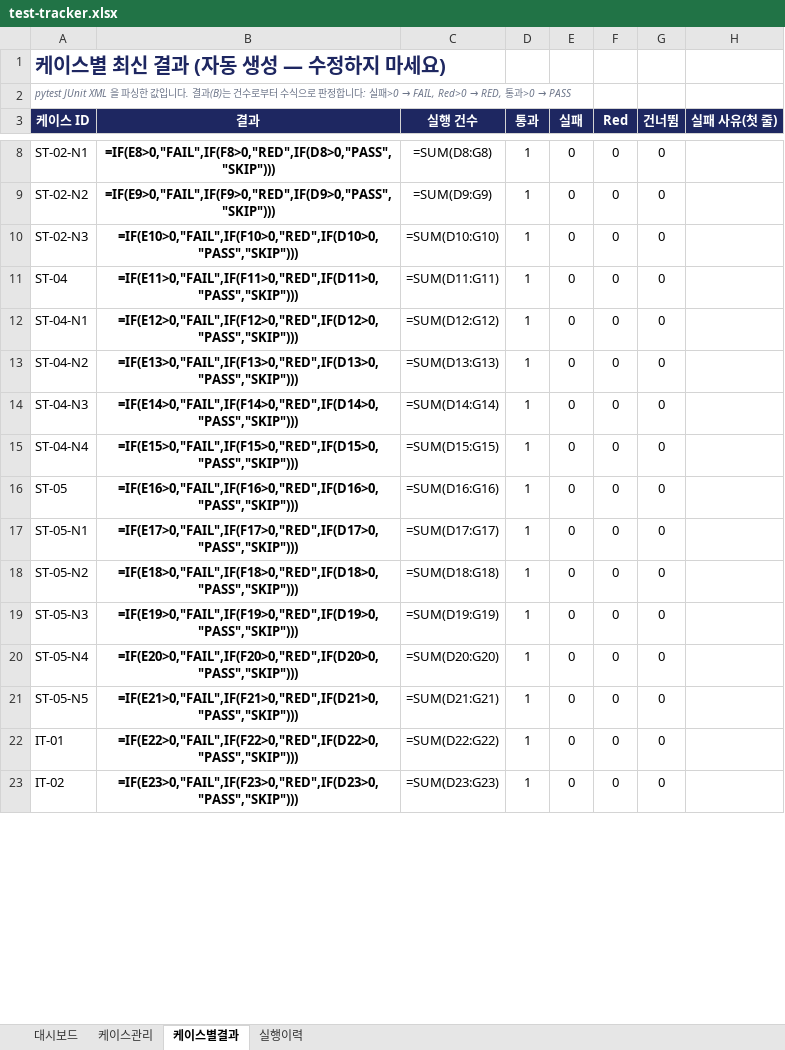
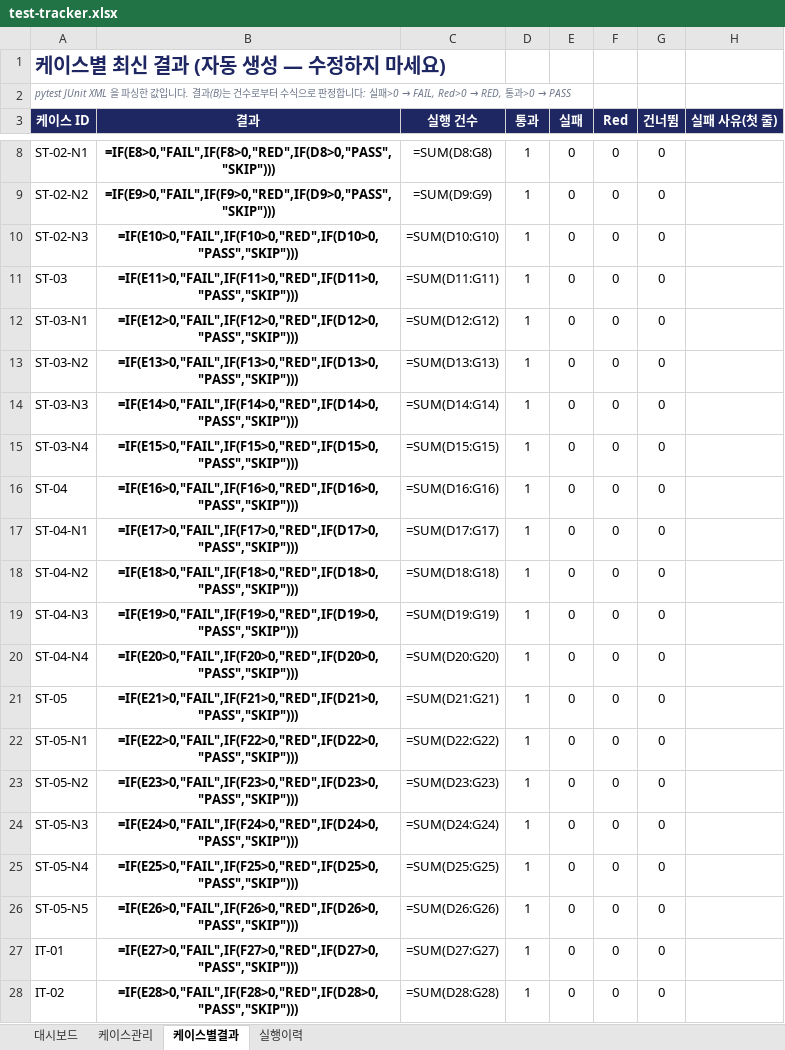
Before and after one commit to NotZZu/WebFrameworkProject, an Excel workbook: assets/tracker/test-tracker.xlsx, sheet 케이스별결과, drawn as a sheet; only a part is shown, gaps mark what is left out; values as stored, in another font and other column widths than the file's, no borders; formulas without a stored value are shown as written; conditional formats not drawn; addresses are those after the commit; the diff covers the shown part only; the diff names each change by its address in the sheet, - before the commit and + after, or states it on an @@ line.

```diff
--- a/assets/tracker/test-tracker.xlsx (sheet 케이스별결과)
+++ b/assets/tracker/test-tracker.xlsx (sheet 케이스별결과)
+row 11: ST-03 | =IF(E11>0,"FAIL",IF(F11>0,"RED",IF(D11>0,"PASS","SKIP"))) | =SUM(D11:G11) | 1 | 0 | 0 | 0
+row 12: ST-03-N1 | =IF(E12>0,"FAIL",IF(F12>0,"RED",IF(D12>0,"PASS","SKIP"))) | =SUM(D12:G12) | 1 | 0 | 0 | 0
+row 13: ST-03-N2 | =IF(E13>0,"FAIL",IF(F13>0,"RED",IF(D13>0,"PASS","SKIP"))) | =SUM(D13:G13) | 1 | 0 | 0 | 0
+row 14: ST-03-N3 | =IF(E14>0,"FAIL",IF(F14>0,"RED",IF(D14>0,"PASS","SKIP"))) | =SUM(D14:G14) | 1 | 0 | 0 | 0
+row 15: ST-03-N4 | =IF(E15>0,"FAIL",IF(F15>0,"RED",IF(D15>0,"PASS","SKIP"))) | =SUM(D15:G15) | 1 | 0 | 0 | 0
-B16 (결과): =IF(E11>0,"FAIL",IF(F11>0,"RED",IF(D11>0,"PASS","SKIP")))
+B16 (결과): =IF(E16>0,"FAIL",IF(F16>0,"RED",IF(D16>0,"PASS","SKIP")))
-C16 (실행 건수): =SUM(D11:G11)
+C16 (실행 건수): =SUM(D16:G16)
-B17 (결과): =IF(E12>0,"FAIL",IF(F12>0,"RED",IF(D12>0,"PASS","SKIP")))
+B17 (결과): =IF(E17>0,"FAIL",IF(F17>0,"RED",IF(D17>0,"PASS","SKIP")))
-C17 (실행 건수): =SUM(D12:G12)
+C17 (실행 건수): =SUM(D17:G17)
-B18 (결과): =IF(E13>0,"FAIL",IF(F13>0,"RED",IF(D13>0,"PASS","SKIP")))
+B18 (결과): =IF(E18>0,"FAIL",IF(F18>0,"RED",IF(D18>0,"PASS","SKIP")))
-C18 (실행 건수): =SUM(D13:G13)
+C18 (실행 건수): =SUM(D18:G18)
-B19 (결과): =IF(E14>0,"FAIL",IF(F14>0,"RED",IF(D14>0,"PASS","SKIP")))
+B19 (결과): =IF(E19>0,"FAIL",IF(F19>0,"RED",IF(D19>0,"PASS","SKIP")))
-C19 (실행 건수): =SUM(D14:G14)
+C19 (실행 건수): =SUM(D19:G19)
-B20 (결과): =IF(E15>0,"FAIL",IF(F15>0,"RED",IF(D15>0,"PASS","SKIP")))
+B20 (결과): =IF(E20>0,"FAIL",IF(F20>0,"RED",IF(D20>0,"PASS","SKIP")))
-C20 (실행 건수): =SUM(D15:G15)
+C20 (실행 건수): =SUM(D20:G20)
-B21 (결과): =IF(E16>0,"FAIL",IF(F16>0,"RED",IF(D16>0,"PASS","SKIP")))
+B21 (결과): =IF(E21>0,"FAIL",IF(F21>0,"RED",IF(D21>0,"PASS","SKIP")))
-C21 (실행 건수): =SUM(D16:G16)
+C21 (실행 건수): =SUM(D21:G21)
-B22 (결과): =IF(E17>0,"FAIL",IF(F17>0,"RED",IF(D17>0,"PASS","SKIP")))
+B22 (결과): =IF(E22>0,"FAIL",IF(F22>0,"RED",IF(D22>0,"PASS","SKIP")))
-C22 (실행 건수): =SUM(D17:G17)
+C22 (실행 건수): =SUM(D22:G22)
-B23 (결과): =IF(E18>0,"FAIL",IF(F18>0,"RED",IF(D18>0,"PASS","SKIP")))
+B23 (결과): =IF(E23>0,"FAIL",IF(F23>0,"RED",IF(D23>0,"PASS","SKIP")))
-C23 (실행 건수): =SUM(D18:G18)
+C23 (실행 건수): =SUM(D23:G23)
-B24 (결과): =IF(E19>0,"FAIL",IF(F19>0,"RED",IF(D19>0,"PASS","SKIP")))
+B24 (결과): =IF(E24>0,"FAIL",IF(F24>0,"RED",IF(D24>0,"PASS","SKIP")))
-C24 (실행 건수): =SUM(D19:G19)
+C24 (실행 건수): =SUM(D24:G24)
-B25 (결과): =IF(E20>0,"FAIL",IF(F20>0,"RED",IF(D20>0,"PASS","SKIP")))
+B25 (결과): =IF(E25>0,"FAIL",IF(F25>0,"RED",IF(D25>0,"PASS","SKIP")))
-C25 (실행 건수): =SUM(D20:G20)
+C25 (실행 건수): =SUM(D25:G25)
-B26 (결과): =IF(E21>0,"FAIL",IF(F21>0,"RED",IF(D21>0,"PASS","SKIP")))
+B26 (결과): =IF(E26>0,"FAIL",IF(F26>0,"RED",IF(D26>0,"PASS","SKIP")))
-C26 (실행 건수): =SUM(D21:G21)
+C26 (실행 건수): =SUM(D26:G26)
-B27 (결과): =IF(E22>0,"FAIL",IF(F22>0,"RED",IF(D22>0,"PASS","SKIP")))
+B27 (결과): =IF(E27>0,"FAIL",IF(F27>0,"RED",IF(D27>0,"PASS","SKIP")))
-C27 (실행 건수): =SUM(D22:G22)
+C27 (실행 건수): =SUM(D27:G27)
-B28 (결과): =IF(E23>0,"FAIL",IF(F23>0,"RED",IF(D23>0,"PASS","SKIP")))
+B28 (결과): =IF(E28>0,"FAIL",IF(F28>0,"RED",IF(D28>0,"PASS","SKIP")))
-C28 (실행 건수): =SUM(D23:G23)
+C28 (실행 건수): =SUM(D28:G28)
```
Also changed, not shown: 11 added rows and 424 edited cells elsewhere in this sheet, sheet 케이스관리, sheet 실행이력, charts or pictures, webservice/tracker/테스트관리.xlsx, 1 other file.
